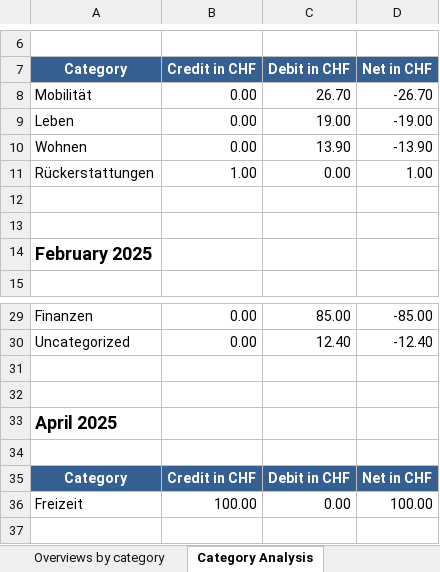
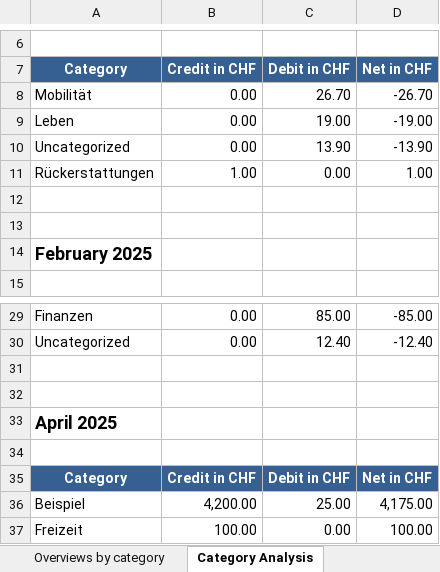
Before and after one commit to rauricus/Budget-Analysis-Tool, an Excel workbook: data/reference/output/dataset.analysis.xlsx, sheet Category Analysis, drawn as a sheet; only a part is shown, gaps mark what is left out; values as stored, in another font and other column widths than the file's, no borders; the diff names each change by its address in the sheet, - before the commit and + after, or states it on an @@ line.

```diff
--- a/data/reference/output/dataset.analysis.xlsx (sheet Category Analysis)
+++ b/data/reference/output/dataset.analysis.xlsx (sheet Category Analysis)
-A10 (Category): Wohnen
+A10 (Category): Uncategorized
+row 36: Beispiel | 4,200.00 | 25.00 | 4,175.00
```
Also changed, not shown: sheet Subcategory Analysis, sheet Summary, sheet Overviews by category, charts or pictures, 12 other files.
